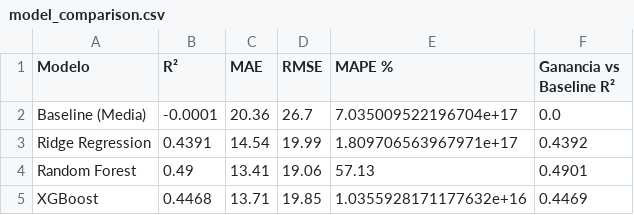
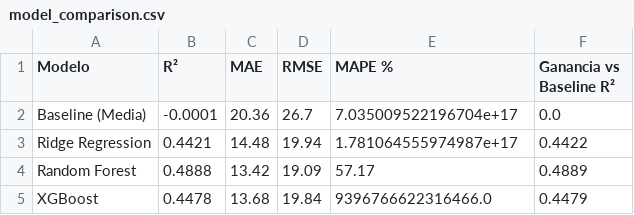
Before and after one commit to dodysalim/Cliente360-Predictive-Insight, a CSV file: reports/tables/model_comparison.csv, drawn as a sheet.

```diff
--- a/reports/tables/model_comparison.csv
+++ b/reports/tables/model_comparison.csv
@@ -2,4 +2,4 @@ Modelo,R²,MAE,RMSE,MAPE %,Ganancia vs Baseline R²
 Baseline (Media),-0.0001,20.36,26.7,7.035009522196704e+17,0.0
-Ridge Regression,0.4391,14.54,19.99,1.809706563967971e+17,0.4392
-Random Forest,0.49,13.41,19.06,57.13,0.4901
-XGBoost,0.4468,13.71,19.85,1.0355928171177632e+16,0.4469
+Ridge Regression,0.4421,14.48,19.94,1.781064555974987e+17,0.4422
+Random Forest,0.4888,13.42,19.09,57.17,0.4889
+XGBoost,0.4478,13.68,19.84,9396766622316466.0,0.4479
```
Also changed, not shown: data/processed/feature_importance.csv, 31 other files.
